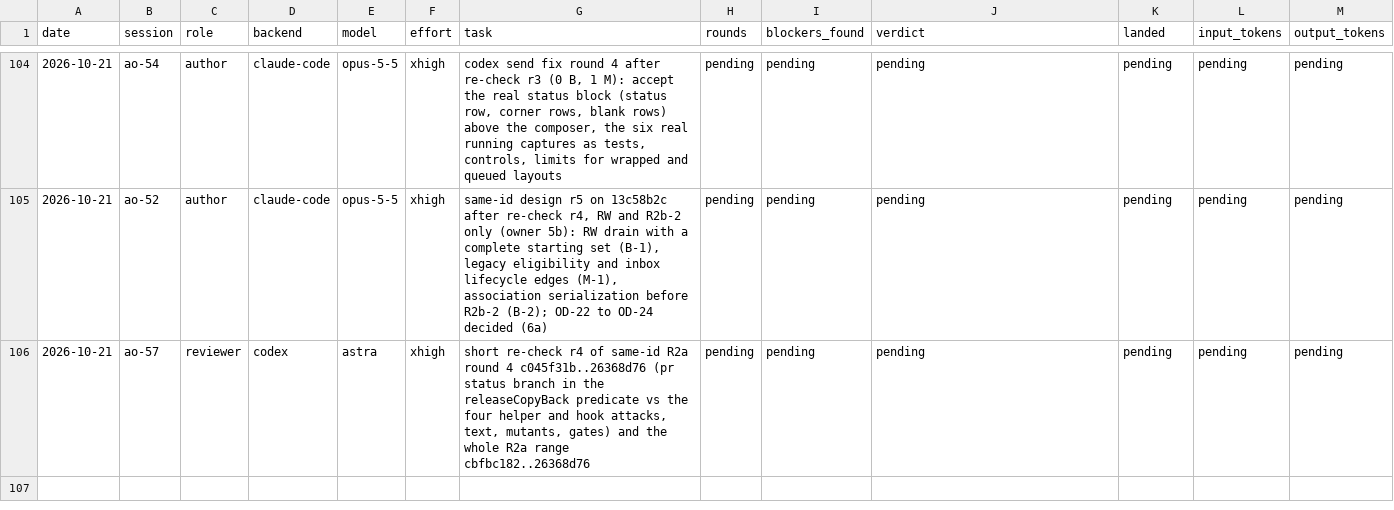
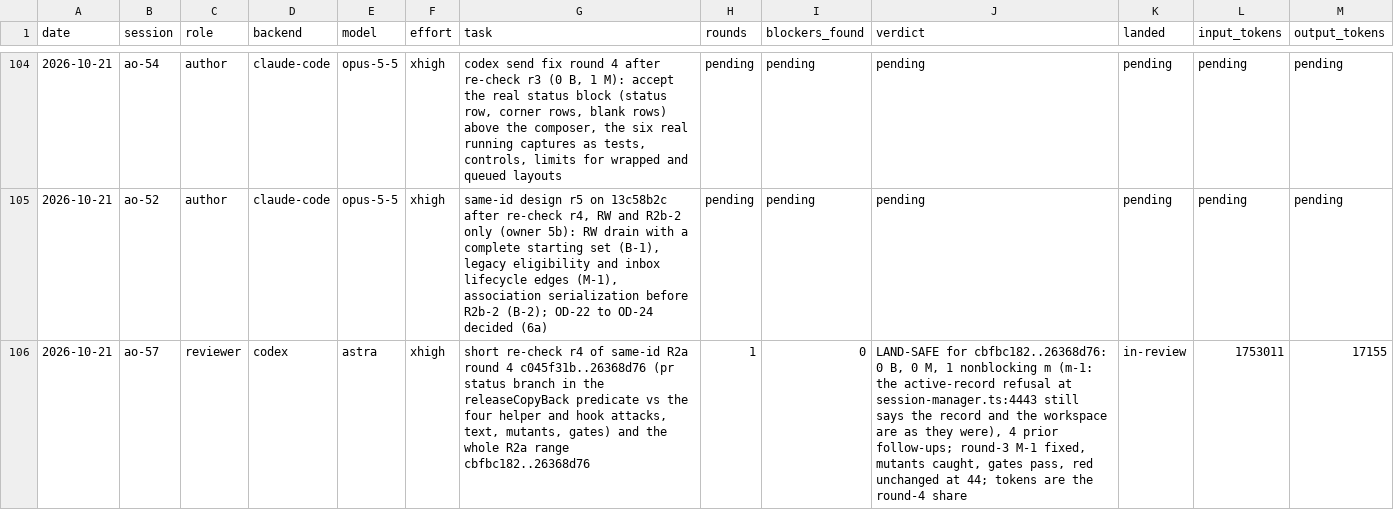
Before and after one commit to taisung/agent-orchestrator, a CSV file: development/artifacts/model_router_log/log.csv, drawn as a sheet; only a part is shown, gaps mark what is left out.

Commit message:
docs(development): record the round-4 re-check of R2a (LAND-SAFE)
ao-57 finds the whole R2a range cbfbc182..26368d76 land-safe: the
round-3 M-1 is fixed, and one nonblocking wording minor stays. The
review is copied to main, and the router row is closed.

```diff
--- a/development/artifacts/model_router_log/log.csv
+++ b/development/artifacts/model_router_log/log.csv
@@ -105,2 +105,2 @@ date,session,role,backend,model,effort,task,rounds,blockers_found,verdict,landed
 2026-10-21,ao-52,author,claude-code,opus-5-5,xhigh,"same-id design r5 on 13c58b2c after re-check r4, RW and R2b-2 only (owner 5b): RW drain with a complete starting set (B-1), legacy eligibility and inbox lifecycle edges (M-1), association serialization before R2b-2 (B-2); OD-22 to OD-24 decided (6a)",pending,pending,pending,pending,pending,pending
-2026-10-21,ao-57,reviewer,codex,astra,xhigh,"short re-check r4 of same-id R2a round 4 c045f31b..26368d76 (pr status branch in the releaseCopyBack predicate vs the four helper and hook attacks, text, mutants, gates) and the whole R2a range cbfbc182..26368d76",pending,pending,pending,pending,pending,pending
+2026-10-21,ao-57,reviewer,codex,astra,xhigh,"short re-check r4 of same-id R2a round 4 c045f31b..26368d76 (pr status branch in the releaseCopyBack predicate vs the four helper and hook attacks, text, mutants, gates) and the whole R2a range cbfbc182..26368d76",1,0,"LAND-SAFE for cbfbc182..26368d76: 0 B, 0 M, 1 nonblocking m (m-1: the active-record refusal at session-manager.ts:4443 still says the record and the workspace are as they were), 4 prior follow-ups; round-3 M-1 fixed, mutants caught, gates pass, red unchanged at 44; tokens are the round-4 share",in-review,1753011,17155
```
Also changed, not shown: 2 other files.
